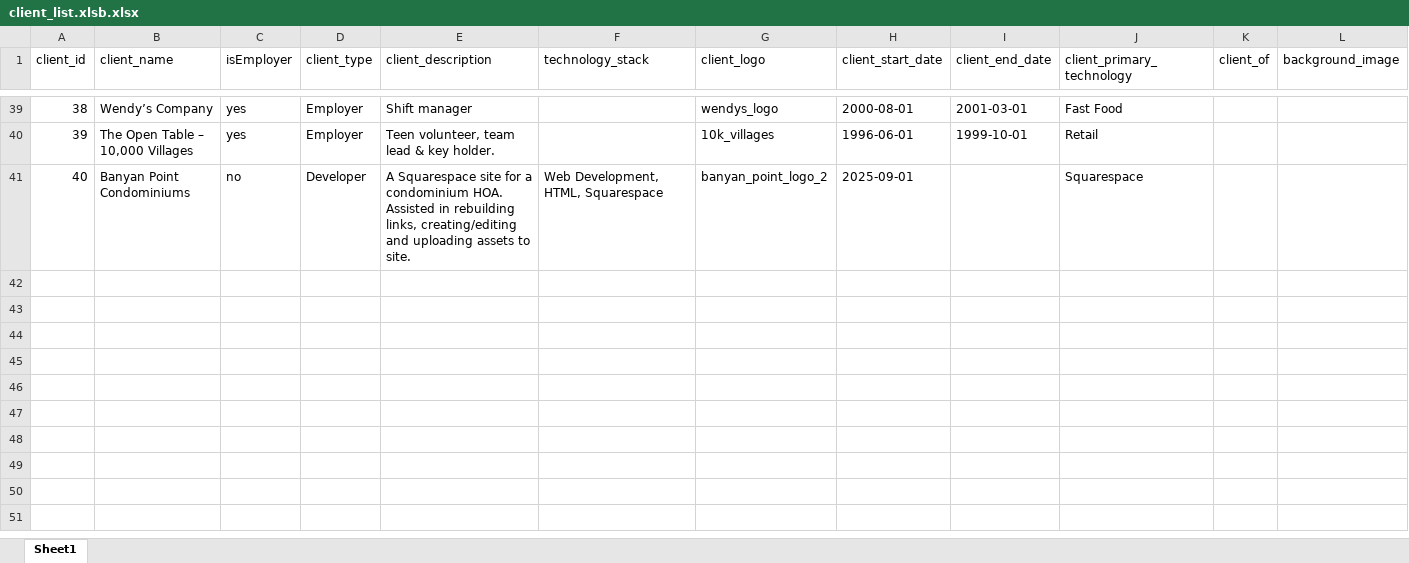
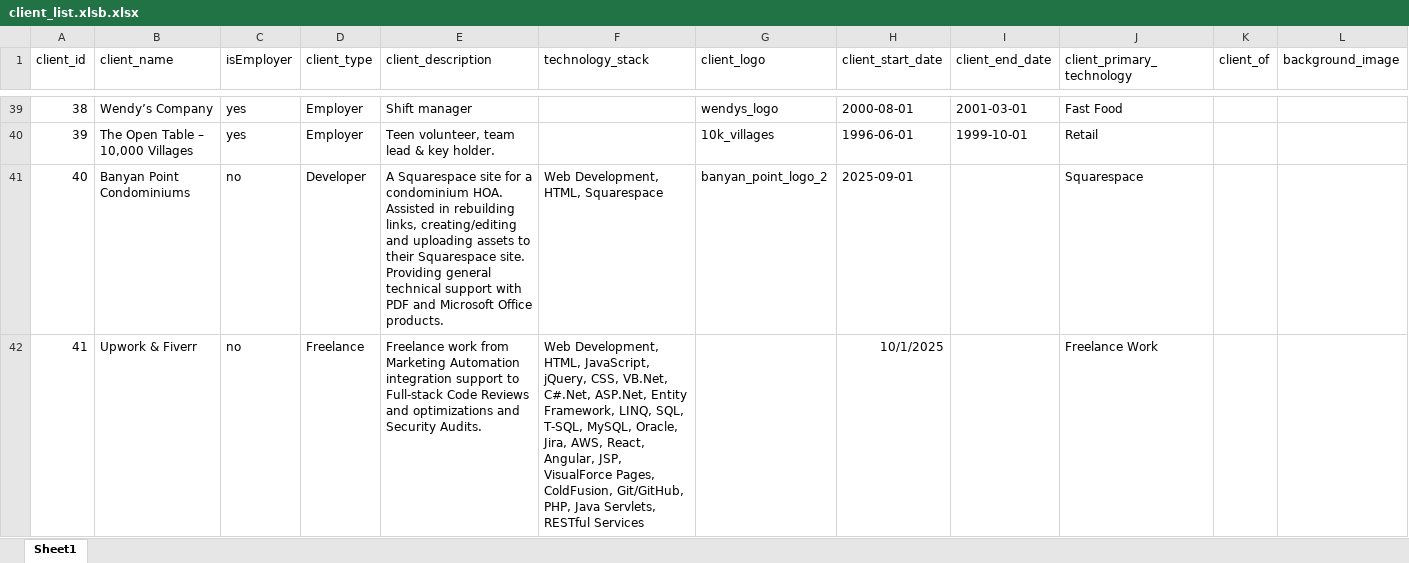
Before and after one commit to ECDHostetler/Portfolio, an Excel workbook: src/resources/files/client_list.xlsb.xlsx, sheet Sheet1, drawn as a sheet; only a part is shown, gaps mark what is left out; values as stored, in another font and other column widths than the file's, no borders; rows hold the shown columns only; the diff names each change by its address in the sheet, - before the commit and + after, or states it on an @@ line.

Commit message:
Client update for experience page

```diff
--- a/src/resources/files/client_list.xlsb.xlsx (sheet Sheet1)
+++ b/src/resources/files/client_list.xlsb.xlsx (sheet Sheet1)
-E41 (client_description): …assets to site.
+E41 (client_description): …assets to their Squarespace site. Providing general technical support with PDF and Microsoft Office products.
+row 42: 41 | Upwork & Fiverr | no | Freelance | Freelance work from Marketing Automation integration support to Full-stack Code Reviews and optimizations and Security Audits. | Web Development, HTML, JavaScript, jQuery, CSS, VB.Net, C#.Net, ASP.Net, Entity Framework, LINQ, SQL, T-SQL, MySQL, Oracle, Jira, AWS, React, Angular, JSP, VisualForce Pages, ColdFusion, Git/GitHub, PHP, Java Servlets, RESTful Services |  | 10/1/2025 |  | Freelance Work
```
